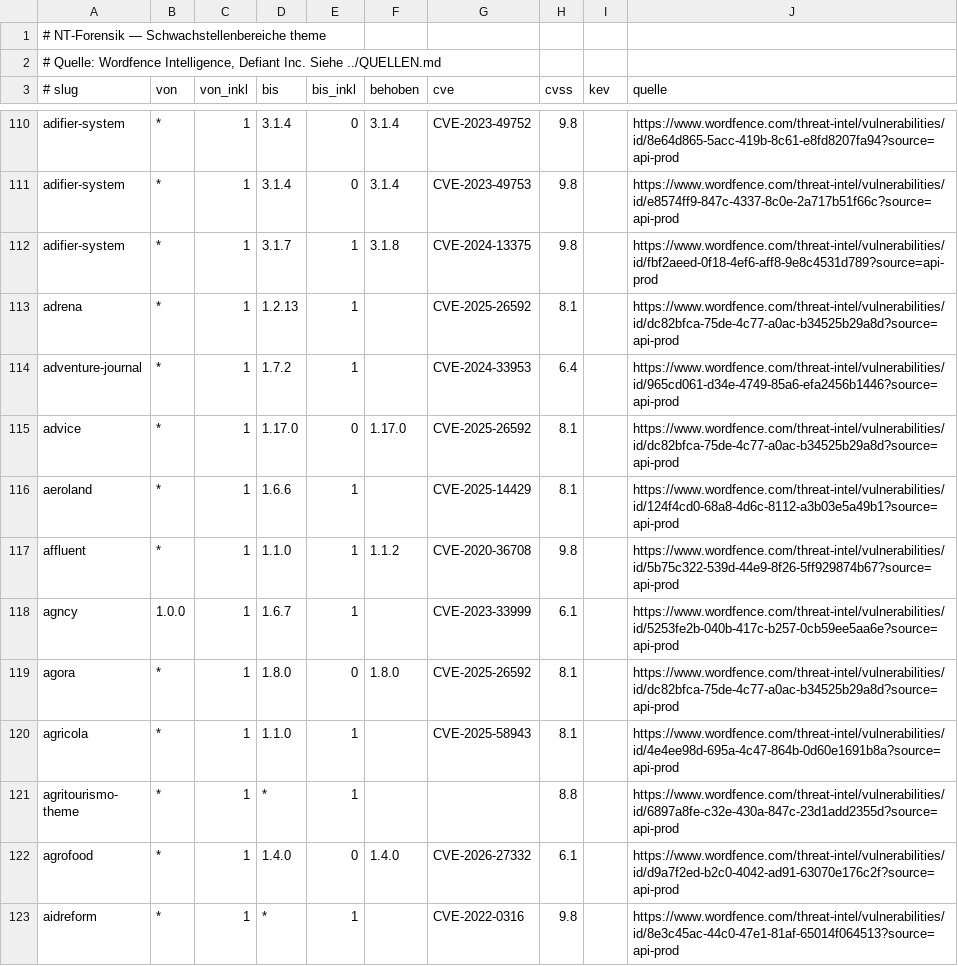
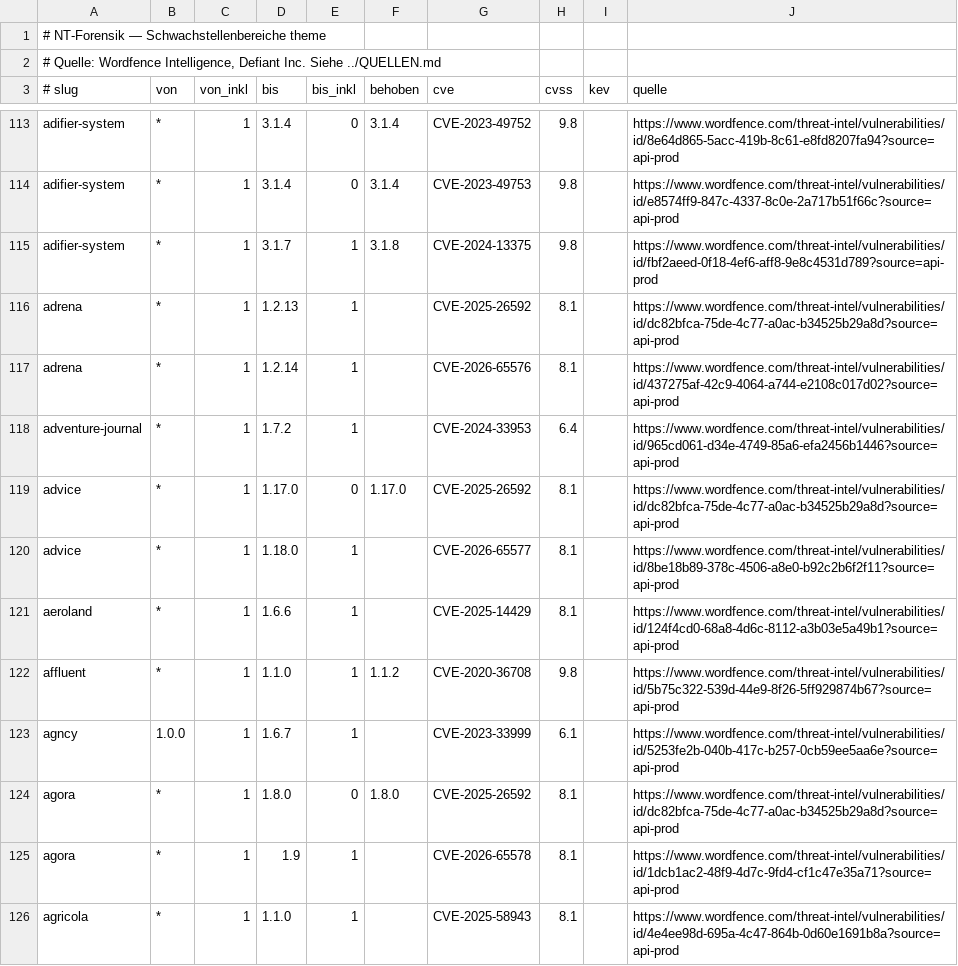
Before and after one commit to netztaucher/NT-Forensik-Repair, a TSV file: rezepte/wordpress/daten/vuln/wp-themes.tsv, drawn as a sheet; only a part is shown, gaps mark what is left out; the shorter side is filled out with more unchanged rows; the diff covers the shown part only.

```diff
--- a/rezepte/wordpress/daten/vuln/wp-themes.tsv
+++ b/rezepte/wordpress/daten/vuln/wp-themes.tsv
@@ -113,4 +116,6 @@ adifier-system	*	1	3.1.7	1	3.1.8	CVE-2024-13375	9.8		https://www.wordfence.com/t
 adrena	*	1	1.2.13	1		CVE-2025-26592	8.1		https://www.wordfence.com/threat-intel/vulnerabilities/id/dc82bfca-75de-4c77-a0ac-b34525b29a8d?source=api-prod
+adrena	*	1	1.2.14	1		CVE-2026-65576	8.1		https://www.wordfence.com/threat-intel/vulnerabilities/id/437275af-42c9-4064-a744-e2108c017d02?source=api-prod
 adventure-journal	*	1	1.7.2	1		CVE-2024-33953	6.4		https://www.wordfence.com/threat-intel/vulnerabilities/id/965cd061-d34e-4749-85a6-efa2456b1446?source=api-prod
 advice	*	1	1.17.0	0	1.17.0	CVE-2025-26592	8.1		https://www.wordfence.com/threat-intel/vulnerabilities/id/dc82bfca-75de-4c77-a0ac-b34525b29a8d?source=api-prod
+advice	*	1	1.18.0	1		CVE-2026-65577	8.1		https://www.wordfence.com/threat-intel/vulnerabilities/id/8be18b89-378c-4506-a8e0-b92c2b6f2f11?source=api-prod
 aeroland	*	1	1.6.6	1		CVE-2025-14429	8.1		https://www.wordfence.com/threat-intel/vulnerabilities/id/124f4cd0-68a8-4d6c-8112-a3b03e5a49b1?source=api-prod
@@ -119,2 +124,3 @@ agncy	1.0.0	1	1.6.7	1		CVE-2023-33999	6.1		https://www.wordfence.com/threat-inte
 agora	*	1	1.8.0	0	1.8.0	CVE-2025-26592	8.1		https://www.wordfence.com/threat-intel/vulnerabilities/id/dc82bfca-75de-4c77-a0ac-b34525b29a8d?source=api-prod
+agora	*	1	1.9	1		CVE-2026-65578	8.1		https://www.wordfence.com/threat-intel/vulnerabilities/id/1dcb1ac2-48f9-4d7c-9fd4-cf1c47e35a71?source=api-prod
 agricola	*	1	1.1.0	1		CVE-2025-58943	8.1		https://www.wordfence.com/threat-intel/vulnerabilities/id/4e4ee98d-695a-4c47-864b-0d60e1691b8a?source=api-prod
```
Also changed, not shown: 13 added rows and 11 edited cells elsewhere in this file, 5 other files.
